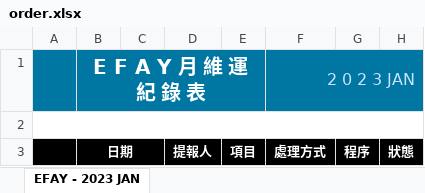
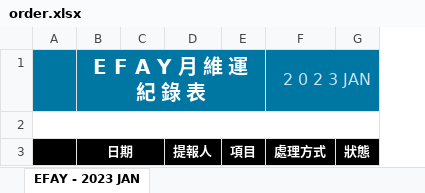
Before and after one commit to YuTeTW/swt_work_order, an Excel workbook: order.xlsx, sheet EFAY - 2023 JAN, drawn as a sheet; values as stored, in another font and other column widths than the file's, no borders; the diff names each change by its address in the sheet, - before the commit and + after, or states it on an @@ line.

```diff
--- a/order.xlsx (sheet EFAY - 2023 JAN)
+++ b/order.xlsx (sheet EFAY - 2023 JAN)
-column G, row 3: 程序
```
Also changed, not shown: 4 other files.
